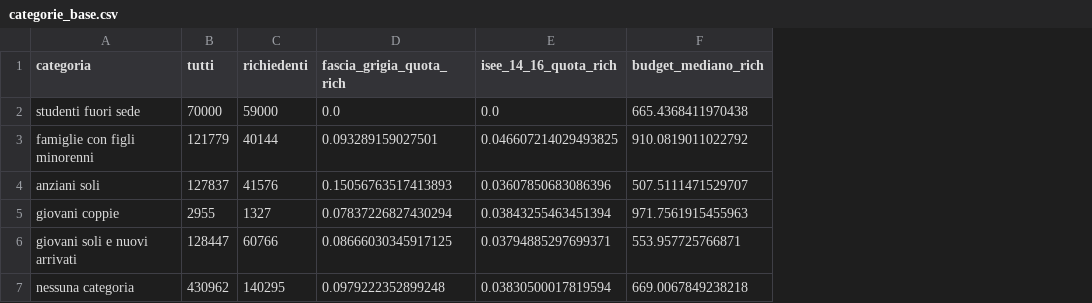
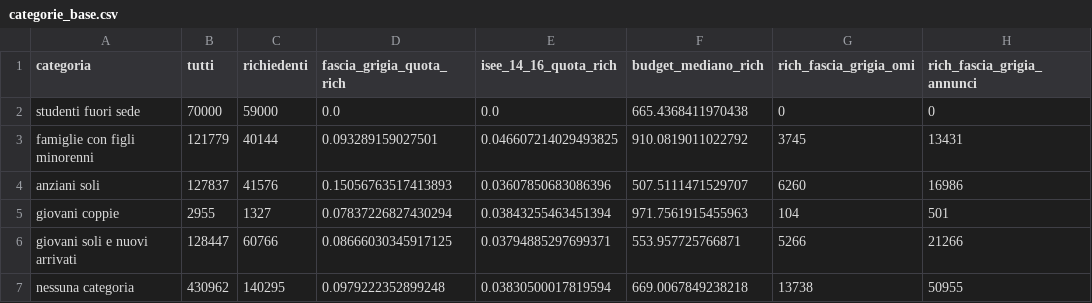
Before and after one commit to Dennish-caramella/Cybernetic-Architecture, a CSV file: esperimenti/P_popolazione_v3/tabelle/categorie_base.csv, drawn as a sheet; the diff names each change by its address in the sheet, - before the commit and + after, or states it on an @@ line.

```diff
--- a/esperimenti/P_popolazione_v3/tabelle/categorie_base.csv
+++ b/esperimenti/P_popolazione_v3/tabelle/categorie_base.csv
+column G (rich_fascia_grigia_omi), rows 2-7: 0 | 3745 | 6260 | 104 | 5266 | 13738
+column H (rich_fascia_grigia_annunci), rows 2-7: 0 | 13431 | 16986 | 501 | 21266 | 50955
```
Also changed, not shown: 9 other files.
